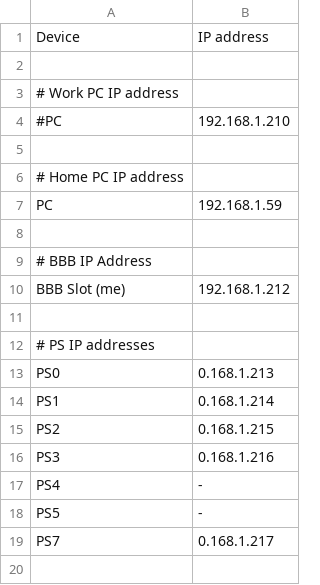
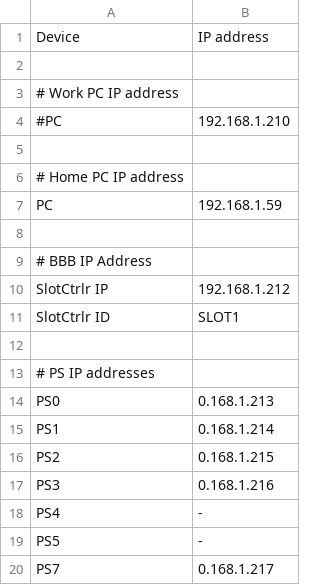
Before and after one commit to mviceral/IceSlotController, a CSV file: BBB_configuration files/ethernet scheme setup.csv, drawn as a sheet.

```diff
--- a/BBB_configuration files/ethernet scheme setup.csv
+++ b/BBB_configuration files/ethernet scheme setup.csv
@@ -9,3 +9,4 @@ PC,192.168.1.59
 # BBB IP Address
-BBB Slot (me),192.168.1.212
+SlotCtrlr IP,192.168.1.212
+SlotCtrlr ID, SLOT1
 
```
Also changed, not shown: 3 other files.
